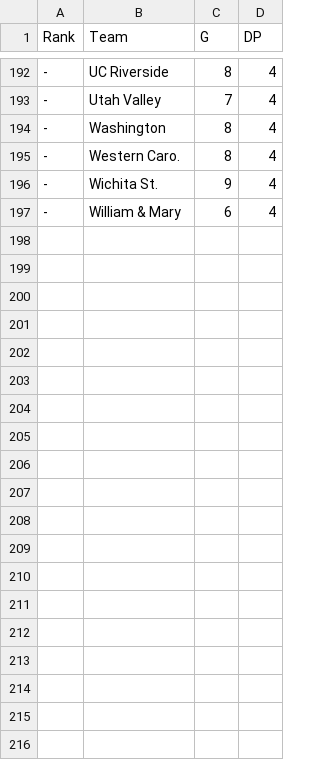
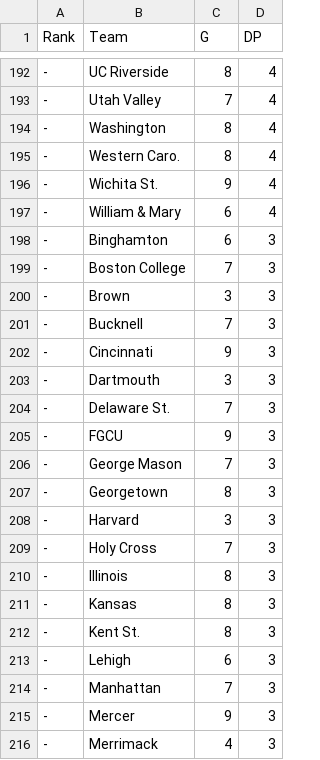
Before and after one commit to travisbinder300-stack/College-basketball-score-simulator-, a CSV file: dp_data.csv, drawn as a sheet; only a part is shown, gaps mark what is left out; the diff covers the shown part only; the diff names each change by its address in the sheet, - before the commit and + after, or states it on an @@ line.

```diff
--- a/dp_data.csv
+++ b/dp_data.csv
+row 198: - | Binghamton | 6 | 3
+row 199: - | Boston College | 7 | 3
+row 200: - | Brown | 3 | 3
+row 201: - | Bucknell | 7 | 3
+row 202: - | Cincinnati | 9 | 3
+row 203: - | Dartmouth | 3 | 3
+row 204: - | Delaware St. | 7 | 3
+row 205: - | FGCU | 9 | 3
+row 206: - | George Mason | 7 | 3
+row 207: - | Georgetown | 8 | 3
+row 208: - | Harvard | 3 | 3
+row 209: - | Holy Cross | 7 | 3
+row 210: - | Illinois | 8 | 3
+row 211: - | Kansas | 8 | 3
+row 212: - | Kent St. | 8 | 3
+row 213: - | Lehigh | 6 | 3
+row 214: - | Manhattan | 7 | 3
+row 215: - | Mercer | 9 | 3
+row 216: - | Merrimack | 4 | 3
```
Also changed, not shown: 31 added rows elsewhere in this file.
